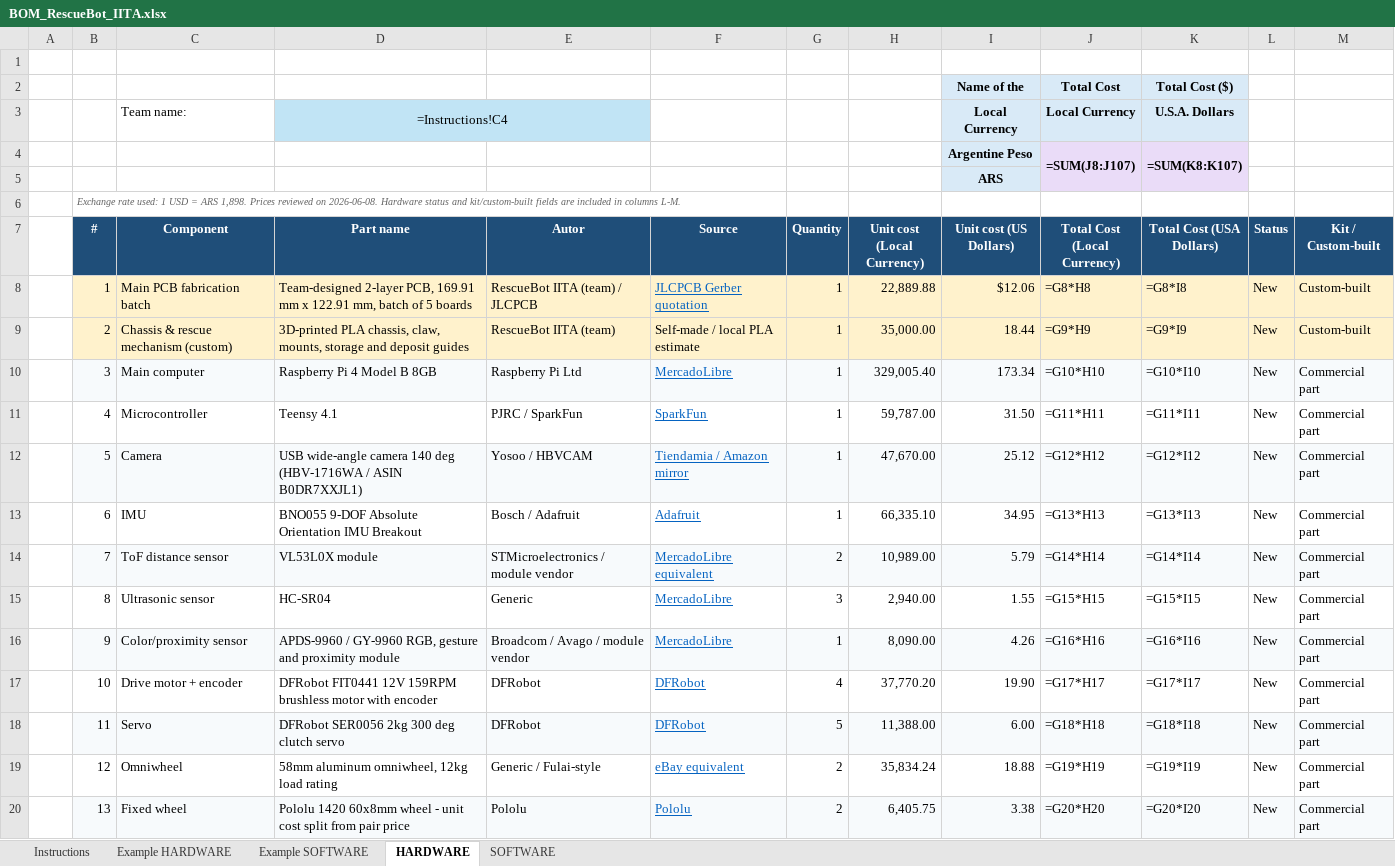
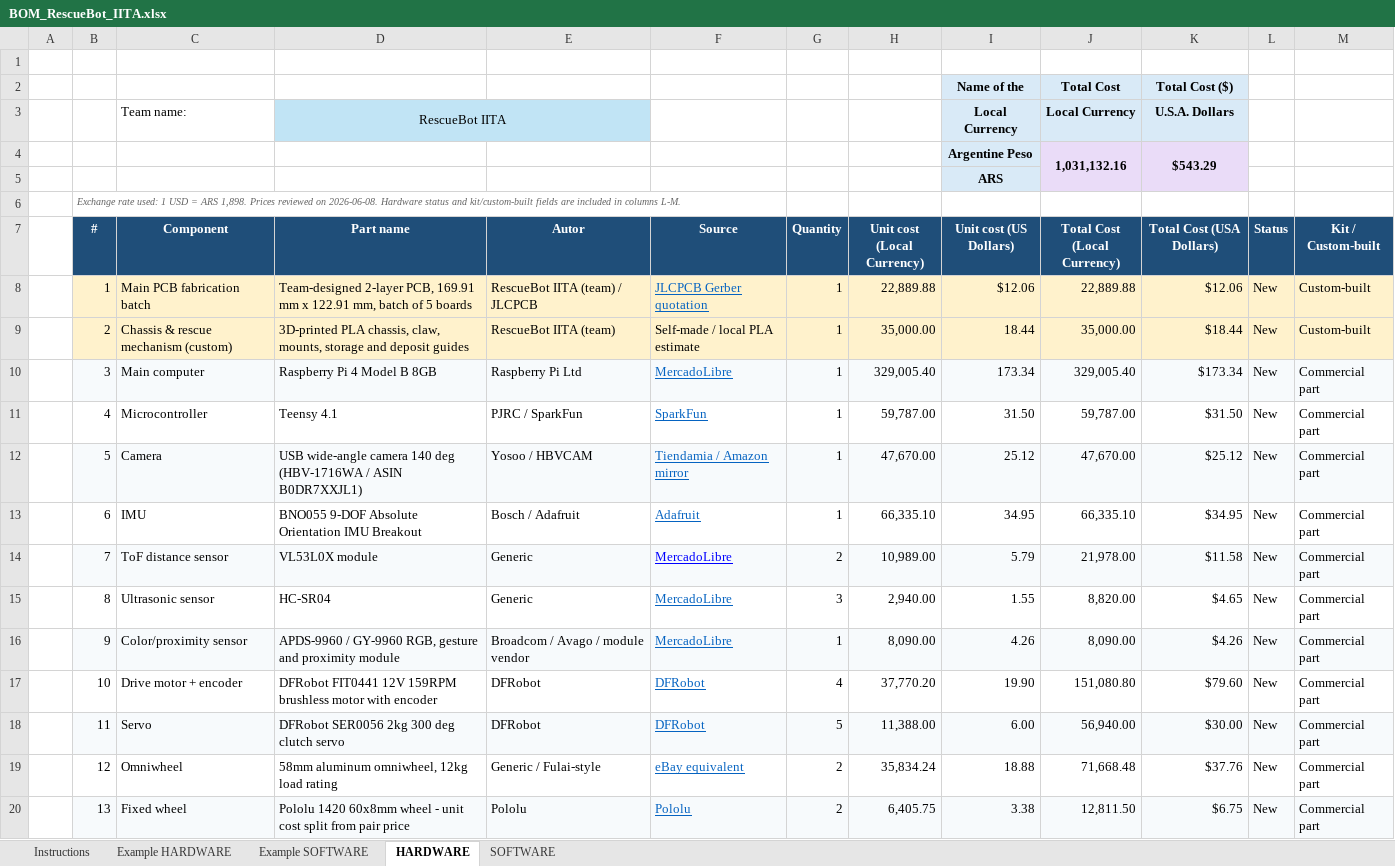
Before and after one commit to IITA-Proyectos/rcj-2026-rescue-line-iita-salta-robocup, an Excel workbook: hardware/bom/BOM_RescueBot_IITA.xlsx, sheet HARDWARE, drawn as a sheet; only a part is shown; values as stored, in another font and other column widths than the file's, no borders; formulas without a stored value are shown as written; charts and pictures not drawn; removed rows and columns are numbered as before the commit, all else as after; the diff covers the shown part only; the diff names each change by its address in the sheet, - before the commit and + after, or states it on an @@ line.

```diff
--- a/hardware/bom/BOM_RescueBot_IITA.xlsx (sheet HARDWARE)
+++ b/hardware/bom/BOM_RescueBot_IITA.xlsx (sheet HARDWARE)
-D3 (Part name): =Instructions!C4
+D3 (Part name): RescueBot IITA
-row 4:  |  |  |  |  |  |  |  | Argentine Peso | =SUM(J8:J107) | =SUM(K8:K107)
+row 4:  |  |  |  |  |  |  |  | Argentine Peso | 1,031,132.16 | $543.29
-J8 (Total Cost (Local Currency)): =G8*H8
+J8 (Total Cost (Local Currency)): 22,889.88
-K8 (Total Cost (USA Dollars)): =G8*I8
+K8 (Total Cost (USA Dollars)): $12.06
-J9 (Total Cost (Local Currency)): =G9*H9
+J9 (Total Cost (Local Currency)): 35,000.00
-K9 (Total Cost (USA Dollars)): =G9*I9
+K9 (Total Cost (USA Dollars)): $18.44
-J10 (Total Cost (Local Currency)): =G10*H10
+J10 (Total Cost (Local Currency)): 329,005.40
-K10 (Total Cost (USA Dollars)): =G10*I10
+K10 (Total Cost (USA Dollars)): $173.34
-J11 (Total Cost (Local Currency)): =G11*H11
+J11 (Total Cost (Local Currency)): 59,787.00
-K11 (Total Cost (USA Dollars)): =G11*I11
+K11 (Total Cost (USA Dollars)): $31.50
-J12 (Total Cost (Local Currency)): =G12*H12
+J12 (Total Cost (Local Currency)): 47,670.00
-K12 (Total Cost (USA Dollars)): =G12*I12
+K12 (Total Cost (USA Dollars)): $25.12
-J13 (Total Cost (Local Currency)): =G13*H13
+J13 (Total Cost (Local Currency)): 66,335.10
-K13 (Total Cost (USA Dollars)): =G13*I13
+K13 (Total Cost (USA Dollars)): $34.95
-E14 (Autor): STMicroelectronics / module vendor
+E14 (Autor): Generic
-F14 (Source): MercadoLibre equivalent
+F14 (Source): MercadoLibre
-F14 text colour: #0563C1
+F14 text colour: #0000FF
-J14 (Total Cost (Local Currency)): =G14*H14
+J14 (Total Cost (Local Currency)): 21,978.00
-K14 (Total Cost (USA Dollars)): =G14*I14
+K14 (Total Cost (USA Dollars)): $11.58
-J15 (Total Cost (Local Currency)): =G15*H15
+J15 (Total Cost (Local Currency)): 8,820.00
-K15 (Total Cost (USA Dollars)): =G15*I15
+K15 (Total Cost (USA Dollars)): $4.65
-J16 (Total Cost (Local Currency)): =G16*H16
+J16 (Total Cost (Local Currency)): 8,090.00
-K16 (Total Cost (USA Dollars)): =G16*I16
+K16 (Total Cost (USA Dollars)): $4.26
-J17 (Total Cost (Local Currency)): =G17*H17
+J17 (Total Cost (Local Currency)): 151,080.80
-K17 (Total Cost (USA Dollars)): =G17*I17
+K17 (Total Cost (USA Dollars)): $79.60
-J18 (Total Cost (Local Currency)): =G18*H18
+J18 (Total Cost (Local Currency)): 56,940.00
-K18 (Total Cost (USA Dollars)): =G18*I18
+K18 (Total Cost (USA Dollars)): $30.00
-J19 (Total Cost (Local Currency)): =G19*H19
+J19 (Total Cost (Local Currency)): 71,668.48
-K19 (Total Cost (USA Dollars)): =G19*I19
+K19 (Total Cost (USA Dollars)): $37.76
-J20 (Total Cost (Local Currency)): =G20*H20
+J20 (Total Cost (Local Currency)): 12,811.50
-K20 (Total Cost (USA Dollars)): =G20*I20
+K20 (Total Cost (USA Dollars)): $6.75
```
Also changed, not shown: 18 edited cells and cell formats elsewhere in this sheet, sheet Example HARDWARE, sheet Example SOFTWARE, sheet SOFTWARE, charts or pictures, 23 other files.
